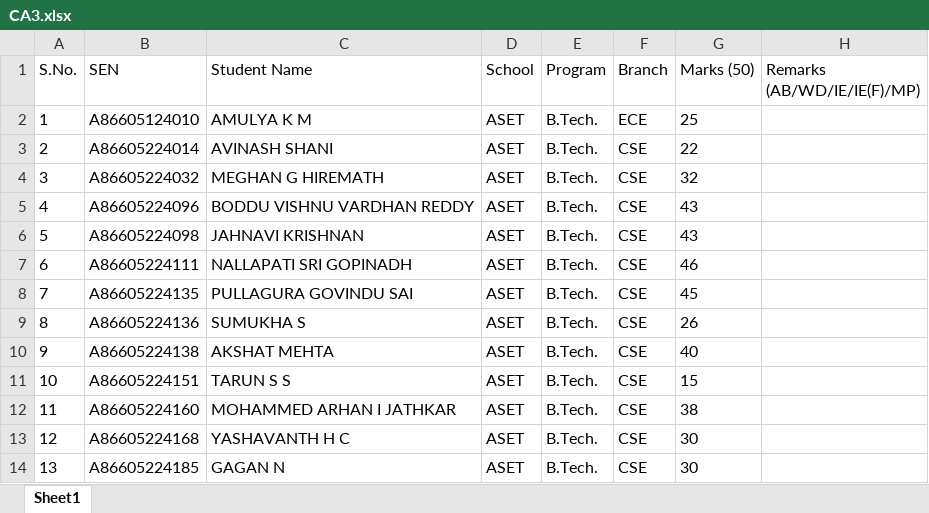
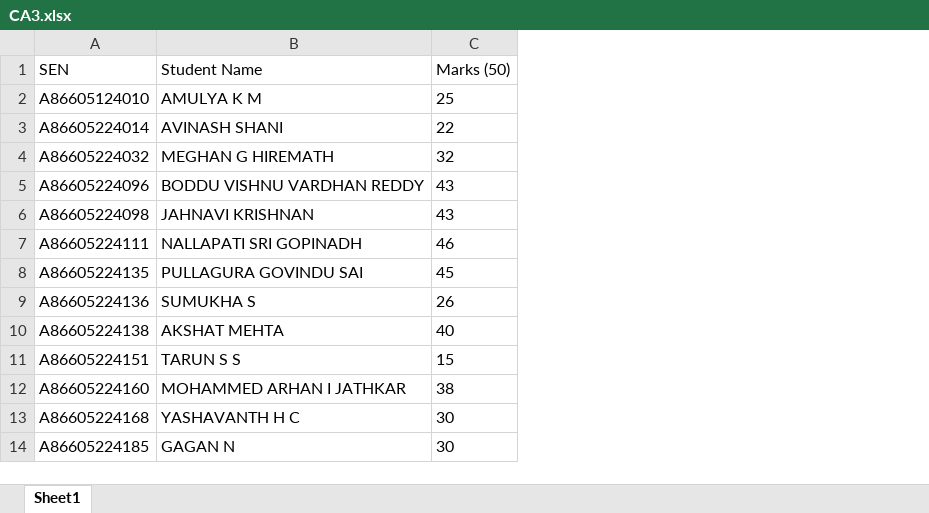
Before and after one commit to Nishars021/Data_Analytics, an Excel workbook: dataset (Discreate)/CA3.xlsx, sheet Sheet1, drawn as a sheet; only a part is shown; values as stored, in another font and other column widths than the file's, no borders; the diff names each change by its address in the sheet, - before the commit and + after, or states it on an @@ line.

Commit message:
Performing CONCATENATE, VLOOKUP & LEN

```diff
--- a/dataset (Discreate)/CA3.xlsx (sheet Sheet1)
+++ b/dataset (Discreate)/CA3.xlsx (sheet Sheet1)
-column A (S.No.), rows 2-14: 1 | 2 | 3 | 4 | 5 | 6 | 7 | 8 | 9 | 10 | 11 | 12 | 13
-column D (School), rows 2-14: all ASET
-column E (Program), rows 2-14: all B.Tech.
-column F (Branch), rows 2-14: ECE | CSE | CSE | CSE | CSE | CSE | CSE | CSE | CSE | CSE | CSE | CSE | CSE
-column H (Remarks (AB/WD/IE/IE(F)/MP)), empty
```
